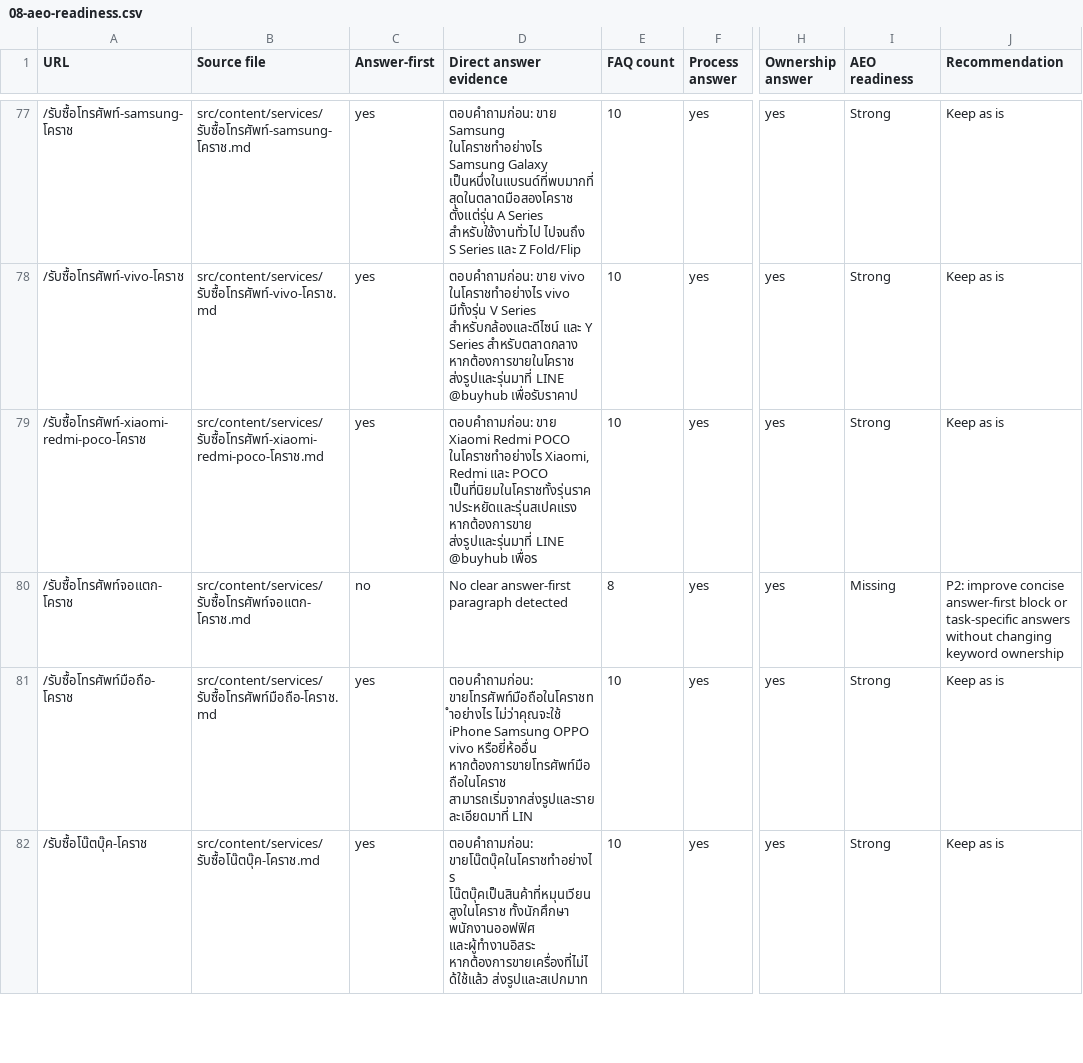
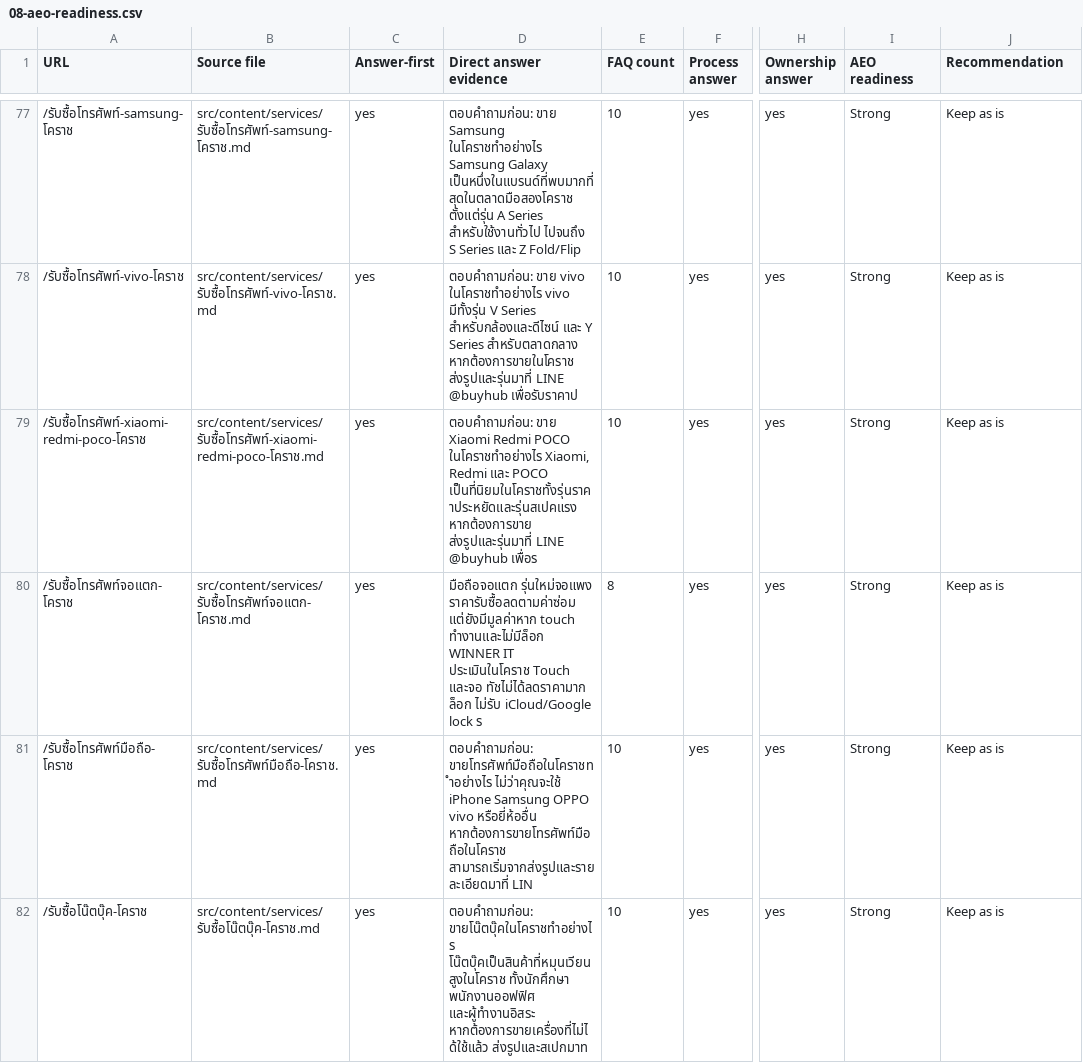
Before and after one commit to noteroru2/buyitkkorat, a CSV file: docs/content-intent-image-audit-2026-07/08-aeo-readiness.csv, drawn as a sheet; only a part is shown, gaps mark what is left out; the diff covers the shown part only; the diff names each change by its address in the sheet, - before the commit and + after, or states it on an @@ line.

Commit message:
content(aeo): clarify answer-first service guidance

```diff
--- a/docs/content-intent-image-audit-2026-07/08-aeo-readiness.csv
+++ b/docs/content-intent-image-audit-2026-07/08-aeo-readiness.csv
-C80 (Answer-first): no
+C80 (Answer-first): yes
-D80 (Direct answer evidence): No clear answer-first paragraph detected
+D80 (Direct answer evidence): มือถือจอแตก รุ่นใหม่จอแพง ราคารับซื้อลดตามค่าซ่อม แต่ยังมีมูลค่าหาก touch ทำงานและไม่มีล็อก WINNER IT ประเมินในโคราช Touch และจอ ทัชไม่ได้ลดราคามาก ล็อก ไม่รับ iCloud/Google lock ร
-I80 (AEO readiness): Missing
+I80 (AEO readiness): Strong
-J80 (Recommendation): P2: improve concise answer-first block or task-specific answers without changing keyword ownership
+J80 (Recommendation): Keep as is
```
Also changed, not shown: 8 edited cells elsewhere in this file, docs/content-intent-image-audit-2026-07/01-content-inventory.csv, docs/content-intent-image-audit-2026-07/02-search-intent-map.csv, 16 other files.
